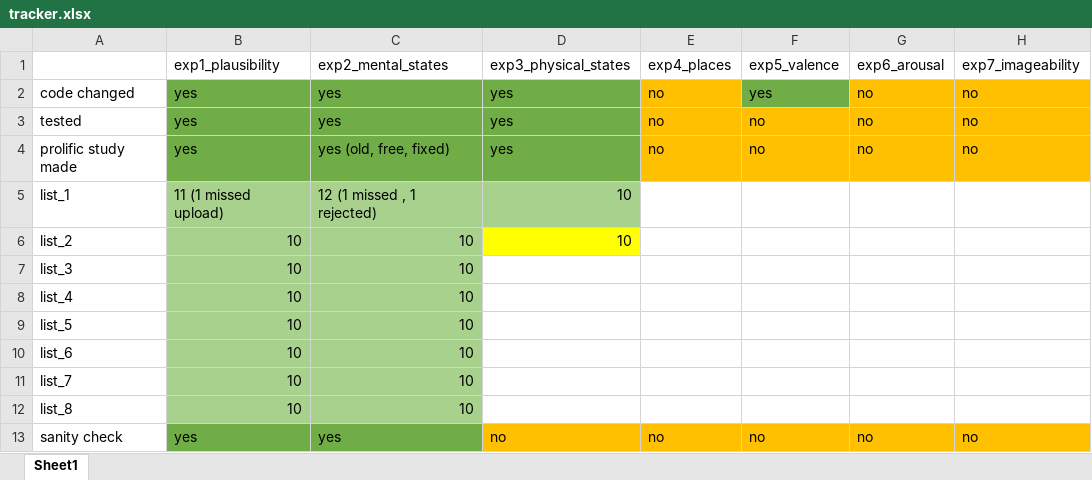
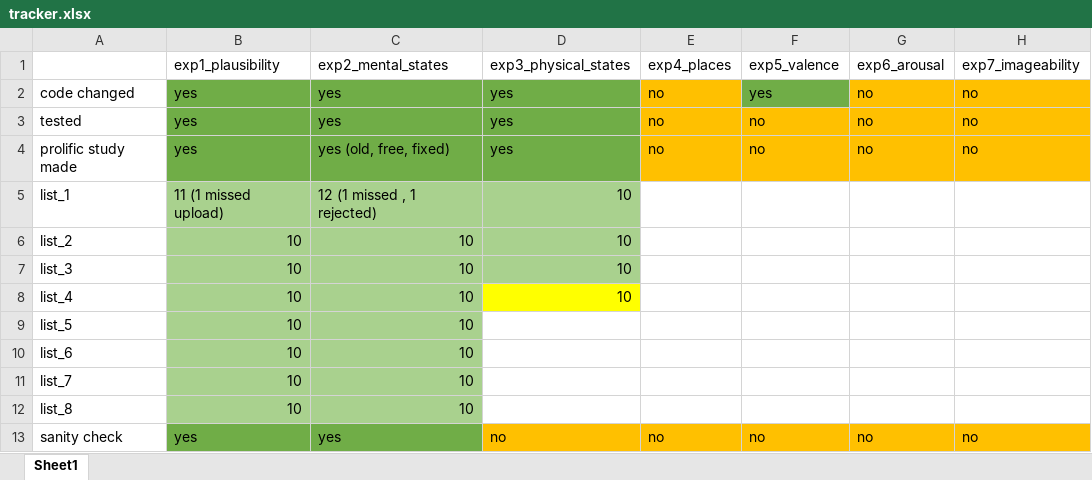
Before and after one commit to ishamody/lbllm_behavioral, an Excel workbook: tracker.xlsx, sheet Sheet1, drawn as a sheet; only a part is shown; values as stored, in another font and other column widths than the file's, no borders; the diff names each change by its address in the sheet, - before the commit and + after, or states it on an @@ line.

Commit message:
q3 list 5

```diff
--- a/tracker.xlsx (sheet Sheet1)
+++ b/tracker.xlsx (sheet Sheet1)
-D6 fill: #FFFF00
+D6 fill: #A9D18E
-D7:D8: (empty)
+D7:D8: 10
-D7 fill: none
+D7 fill: #A9D18E
-D8 fill: none
+D8 fill: #FFFF00
```
Also changed, not shown: 1 other file.
